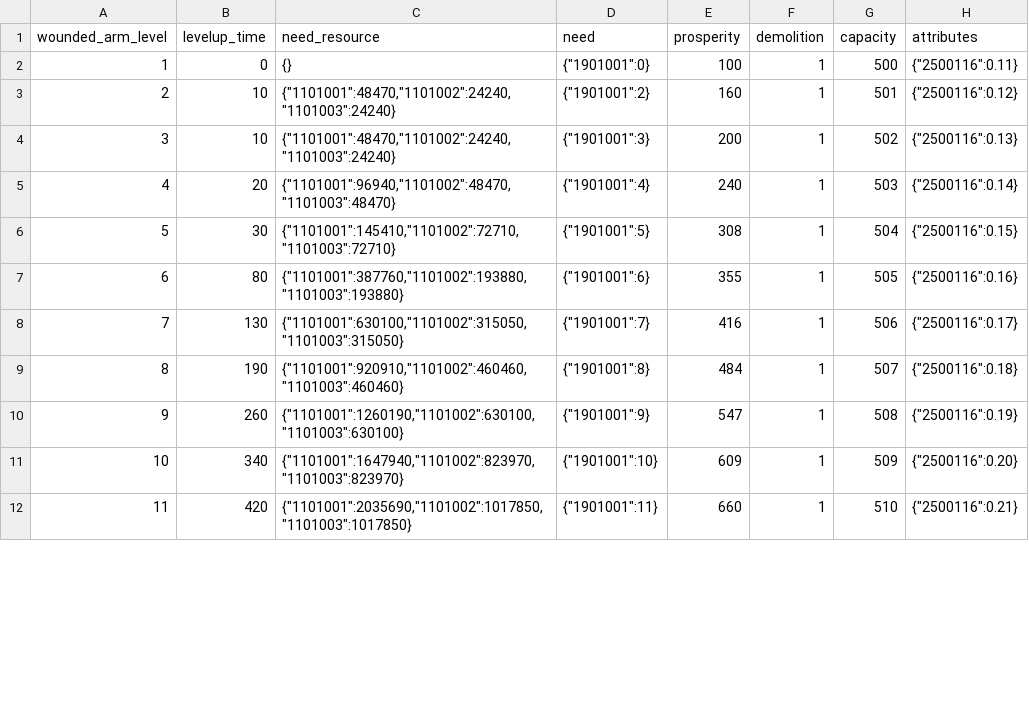
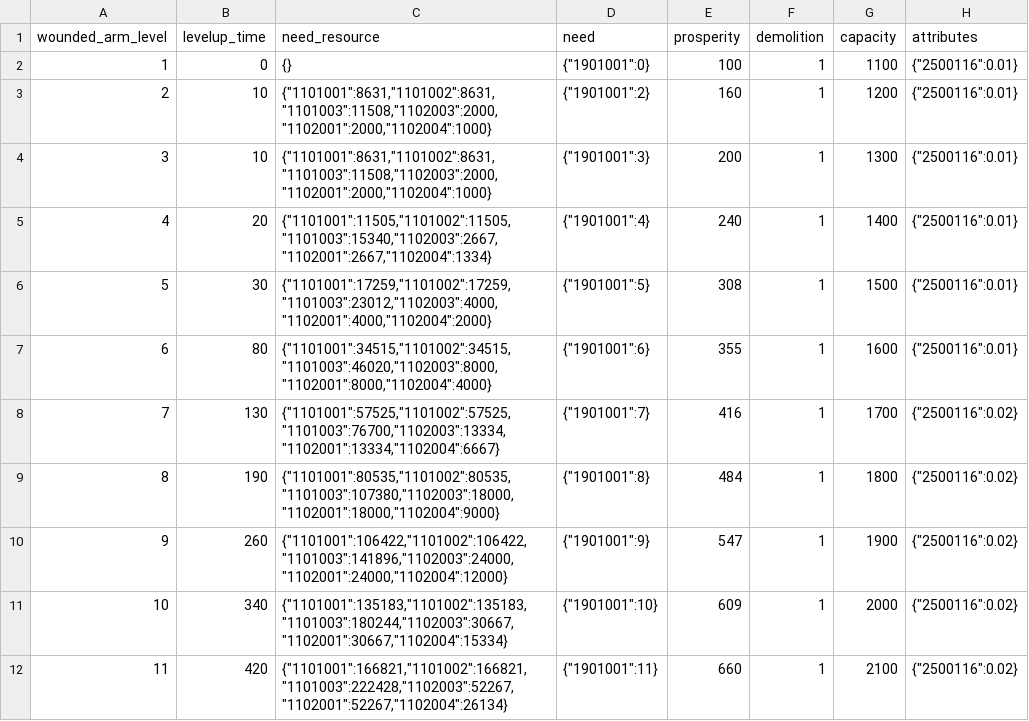
Before and after one commit to kspine/solution_pk, a CSV file: etc/poseidon/empery_center_data/City_Wounded_arm.csv, drawn as a sheet; only a part is shown; the diff covers the shown part only.

Commit message:
data

```diff
--- a/etc/poseidon/empery_center_data/City_Wounded_arm.csv
+++ b/etc/poseidon/empery_center_data/City_Wounded_arm.csv
@@ -1,12 +1,12 @@
 wounded_arm_level,levelup_time,need_resource,need,prosperity,demolition,capacity,attributes
-1,0,{},{"1901001":0},100,1,500,{"2500116":0.11}
-2,10,"{""1101001"":48470,""1101002"":24240,""1101003"":24240}",{"1901001":2},160,1,501,{"2500116":0.12}
-3,10,"{""1101001"":48470,""1101002"":24240,""1101003"":24240}",{"1901001":3},200,1,502,{"2500116":0.13}
-4,20,"{""1101001"":96940,""1101002"":48470,""1101003"":48470}",{"1901001":4},240,1,503,{"2500116":0.14}
-5,30,"{""1101001"":145410,""1101002"":72710,""1101003"":72710}",{"1901001":5},308,1,504,{"2500116":0.15}
-6,80,"{""1101001"":387760,""1101002"":193880,""1101003"":193880}",{"1901001":6},355,1,505,{"2500116":0.16}
-7,130,"{""1101001"":630100,""1101002"":315050,""1101003"":315050}",{"1901001":7},416,1,506,{"2500116":0.17}
-8,190,"{""1101001"":920910,""1101002"":460460,""1101003"":460460}",{"1901001":8},484,1,507,{"2500116":0.18}
-9,260,"{""1101001"":1260190,""1101002"":630100,""1101003"":630100}",{"1901001":9},547,1,508,{"2500116":0.19}
-10,340,"{""1101001"":1647940,""1101002"":823970,""1101003"":823970}",{"1901001":10},609,1,509,{"2500116":0.20}
-11,420,"{""1101001"":2035690,""1101002"":1017850,""1101003"":1017850}",{"1901001":11},660,1,510,{"2500116":0.21}
+1,0,{},"{""1901001"":0}",100,1,1100,"{""2500116"":0.01}"
+2,10,"{""1101001"":8631,""1101002"":8631,""1101003"":11508,""1102003"":2000,""1102001"":2000,""1102004"":1000}","{""1901001"":2}",160,1,1200,"{""2500116"":0.01}"
+3,10,"{""1101001"":8631,""1101002"":8631,""1101003"":11508,""1102003"":2000,""1102001"":2000,""1102004"":1000}","{""1901001"":3}",200,1,1300,"{""2500116"":0.01}"
+4,20,"{""1101001"":11505,""1101002"":11505,""1101003"":15340,""1102003"":2667,""1102001"":2667,""1102004"":1334}","{""1901001"":4}",240,1,1400,"{""2500116"":0.01}"
+5,30,"{""1101001"":17259,""1101002"":17259,""1101003"":23012,""1102003"":4000,""1102001"":4000,""1102004"":2000}","{""1901001"":5}",308,1,1500,"{""2500116"":0.01}"
+6,80,"{""1101001"":34515,""1101002"":34515,""1101003"":46020,""1102003"":8000,""1102001"":8000,""1102004"":4000}","{""1901001"":6}",355,1,1600,"{""2500116"":0.01}"
+7,130,"{""1101001"":57525,""1101002"":57525,""1101003"":76700,""1102003"":13334,""1102001"":13334,""1102004"":6667}","{""1901001"":7}",416,1,1700,"{""2500116"":0.02}"
+8,190,"{""1101001"":80535,""1101002"":80535,""1101003"":107380,""1102003"":18000,""1102001"":18000,""1102004"":9000}","{""1901001"":8}",484,1,1800,"{""2500116"":0.02}"
+9,260,"{""1101001"":106422,""1101002"":106422,""1101003"":141896,""1102003"":24000,""1102001"":24000,""1102004"":12000}","{""1901001"":9}",547,1,1900,"{""2500116"":0.02}"
+10,340,"{""1101001"":135183,""1101002"":135183,""1101003"":180244,""1102003"":30667,""1102001"":30667,""1102004"":15334}","{""1901001"":10}",609,1,2000,"{""2500116"":0.02}"
+11,420,"{""1101001"":166821,""1101002"":166821,""1101003"":222428,""1102003"":52267,""1102001"":52267,""1102004"":26134}","{""1901001"":11}",660,1,2100,"{""2500116"":0.02}"
```
Also changed, not shown: 57 edited cells elsewhere in this file, etc/poseidon/empery_center_data/Arm.csv, etc/poseidon/empery_center_data/City_Collection.csv, 16 other files.
